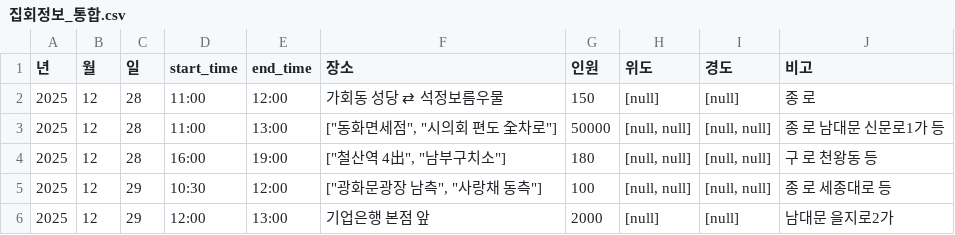
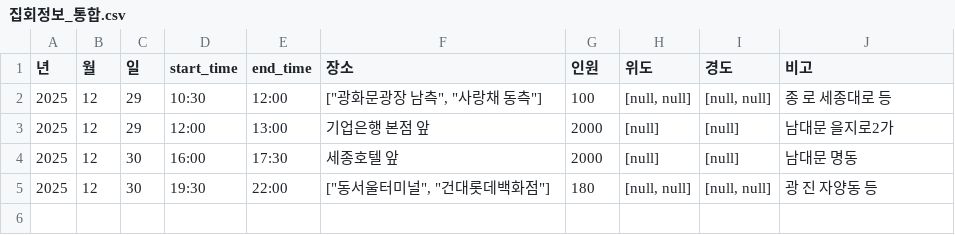
Before and after one commit to MinhaKim02/protest-crawling-database, a CSV file: data/집회정보_통합.csv, drawn as a sheet.

```diff
--- a/data/집회정보_통합.csv
+++ b/data/집회정보_통합.csv
@@ -1,6 +1,5 @@
 년,월,일,start_time,end_time,장소,인원,위도,경도,비고
-2025,12,28,11:00,12:00,가회동 성당 ⇄ 석정보름우물,150,[null],[null],종 로
-2025,12,28,11:00,13:00,"[""동화면세점"", ""시의회 편도 全차로""]",50000,"[null, null]","[null, null]",종 로 남대문 신문로1가 등
-2025,12,28,16:00,19:00,"[""철산역 4出"", ""남부구치소""]",180,"[null, null]","[null, null]",구 로 천왕동 등
 2025,12,29,10:30,12:00,"[""광화문광장 남측"", ""사랑채 동측""]",100,"[null, null]","[null, null]",종 로 세종대로 등
 2025,12,29,12:00,13:00,기업은행 본점 앞,2000,[null],[null],남대문 을지로2가
+2025,12,30,16:00,17:30,세종호텔 앞,2000,[null],[null],남대문 명동
+2025,12,30,19:30,22:00,"[""동서울터미널"", ""건대롯데백화점""]",180,"[null, null]","[null, null]",광 진 자양동 등
```
Also changed, not shown: data/집회정보_통합_종로.csv.
